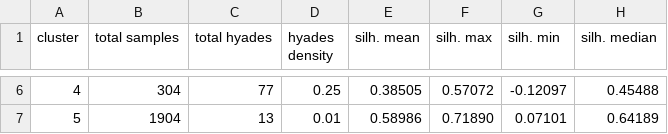
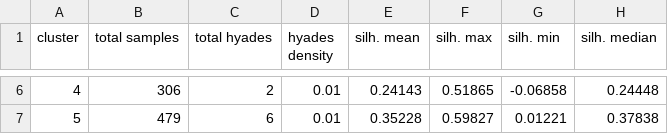
Before and after one commit to nemiliani/DMCyT, a CSV file: tp1/data/hipparcos.kmeans_metrics_k6.csv, drawn as a sheet; only a part is shown, gaps mark what is left out; the diff covers the shown part only.

```diff
--- a/tp1/data/hipparcos.kmeans_metrics_k6.csv
+++ b/tp1/data/hipparcos.kmeans_metrics_k6.csv
@@ -6,2 +6,2 @@ cluster,total samples,total hyades,hyades density,silh. mean,silh. max,silh. min
-4,304,77,0.25,0.38505,0.57072,-0.12097,0.45488
-5,1904,13,0.01,0.58986,0.71890,0.07101,0.64189
+4,306,2,0.01,0.24143,0.51865,-0.06858,0.24448
+5,479,6,0.01,0.35228,0.59827,0.01221,0.37838
```
Also changed, not shown: 28 edited cells elsewhere in this file, tp1/data/hipparcos.kmeans_metrics_k4.csv, tp1/data/hipparcos.kmeans_metrics_k5.csv, 9 other files.
